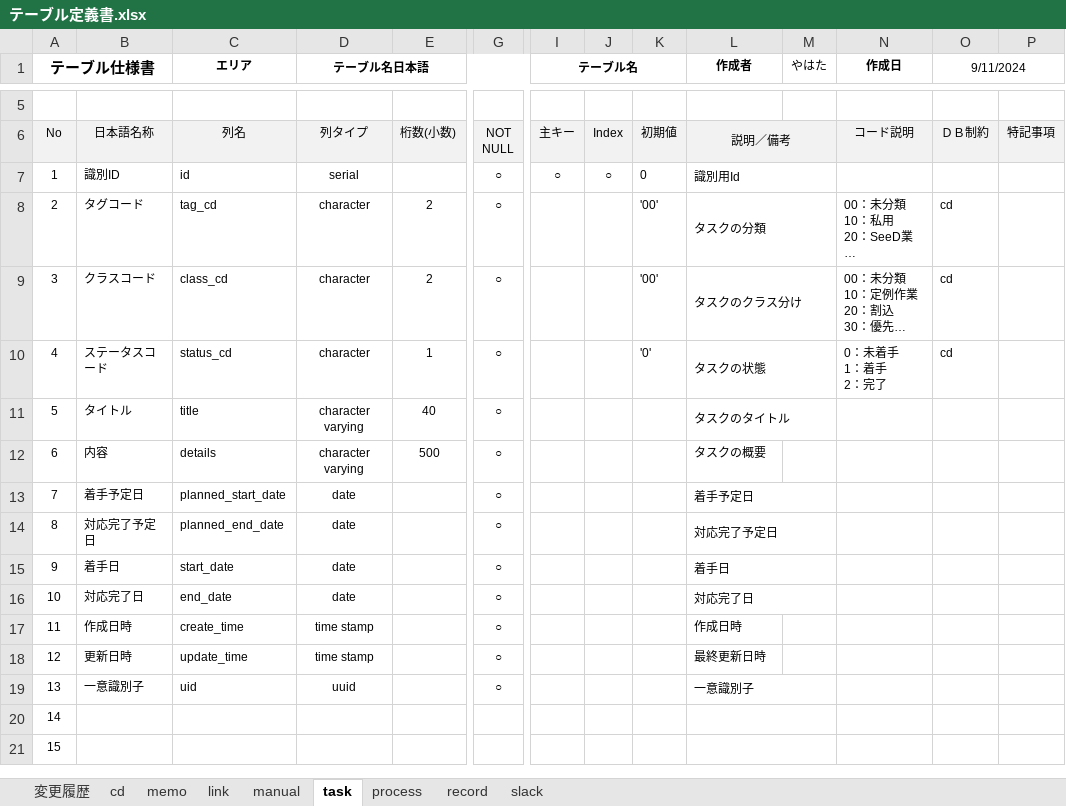
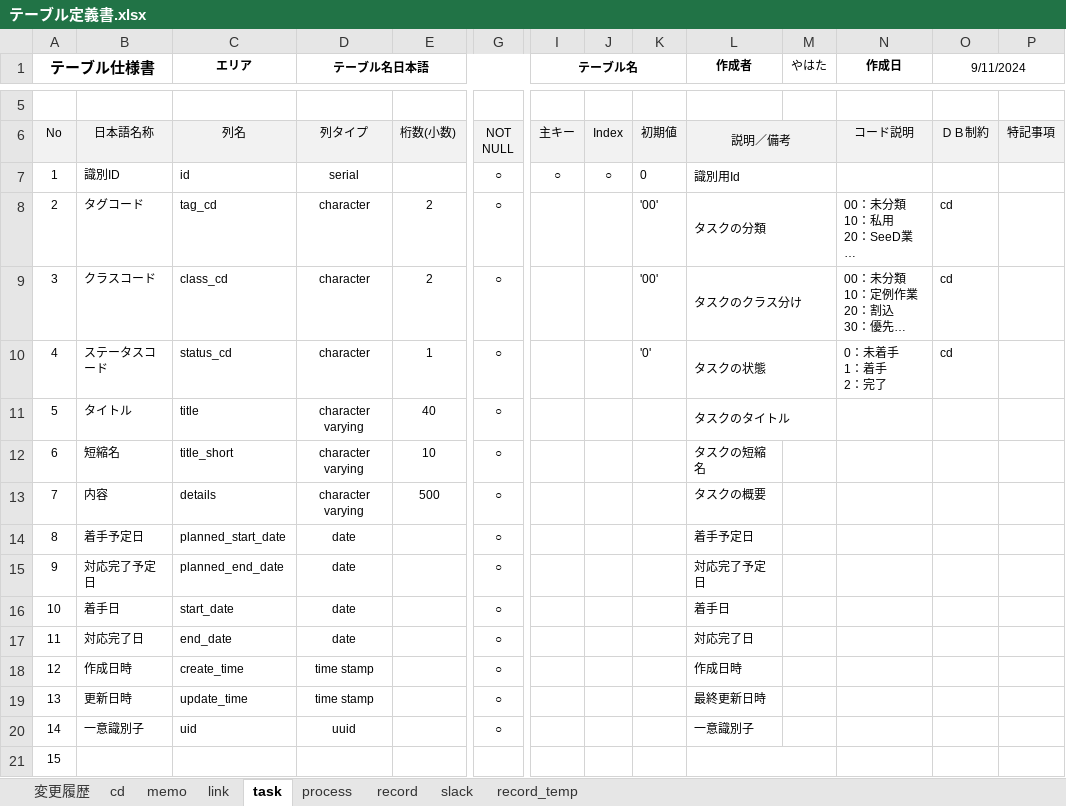
Before and after one commit to JunoYahata/learning, an Excel workbook: Java_framework/Document/WebSite/MyWorkBench/BasicDesign/テーブル定義書.xlsx, sheet task, drawn as a sheet; only a part is shown, gaps mark what is left out; long unchanged cells end in …; values as stored, in another font and other column widths than the file's, no borders; removed rows and columns are numbered as before the commit, all else as after; rows hold the shown columns only; the diff names each change by its address in the sheet, - before the commit and + after, or states it on an @@ line.

```diff
--- a/Java_framework/Document/WebSite/MyWorkBench/BasicDesign/テーブル定義書.xlsx (sheet task)
+++ b/Java_framework/Document/WebSite/MyWorkBench/BasicDesign/テーブル定義書.xlsx (sheet task)
-sheet tab: manual
+sheet tab: record_temp
+row 12: 6 | 短縮名 | title_short | character varying | 10 | ○ |  |  |  | タスクの短縮名
@@ column A (テーブル仕様書) renumbered between rows 13 and 21 @@
-L13:M13 merged
-L14:M14 merged
-L15:M15 merged
-L16:M16 merged
-L19:M19 merged
-row 21: 15
```
Also changed, not shown: sheet process, Java_framework/Document/WebSite/MyWorkBench/BasicDesign/画面遷移図.xlsx, 6 other files.
